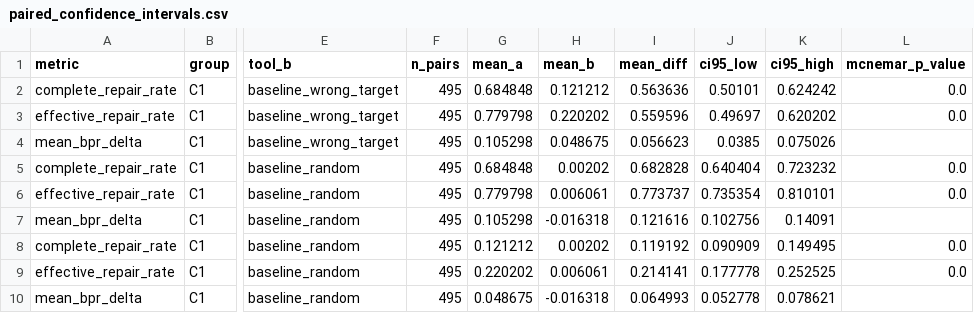
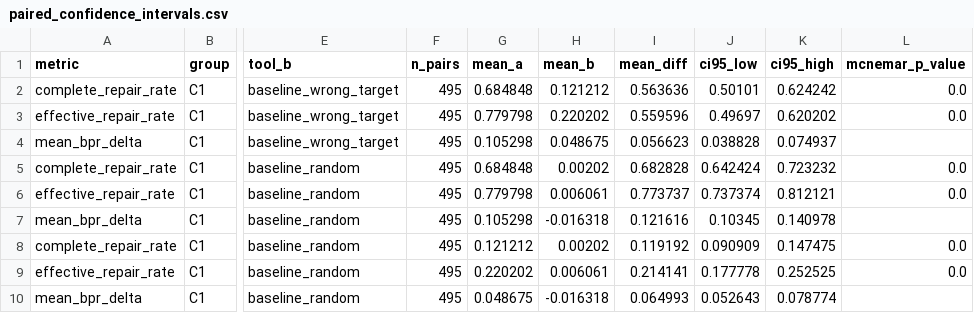
Before and after one commit to cesar-andress/fsmrepairbench, a CSV file: results/baseline_repair_C1/paired_confidence_intervals.csv, drawn as a sheet; only a part is shown, gaps mark what is left out; the diff names each change by its address in the sheet, - before the commit and + after, or states it on an @@ line.

Commit message:
taxonomy results

```diff
--- a/results/baseline_repair_C1/paired_confidence_intervals.csv
+++ b/results/baseline_repair_C1/paired_confidence_intervals.csv
-J4 (ci95_low): 0.0385
+J4 (ci95_low): 0.038828
-K4 (ci95_high): 0.075026
+K4 (ci95_high): 0.074937
-J5 (ci95_low): 0.640404
+J5 (ci95_low): 0.642424
-J6 (ci95_low): 0.735354
+J6 (ci95_low): 0.737374
-K6 (ci95_high): 0.810101
+K6 (ci95_high): 0.812121
-J7 (ci95_low): 0.102756
+J7 (ci95_low): 0.10345
-K7 (ci95_high): 0.14091
+K7 (ci95_high): 0.140978
-K8 (ci95_high): 0.149495
+K8 (ci95_high): 0.147475
-J10 (ci95_low): 0.052778
+J10 (ci95_low): 0.052643
-K10 (ci95_high): 0.078621
+K10 (ci95_high): 0.078774
```
Also changed, not shown: 29 other files.
